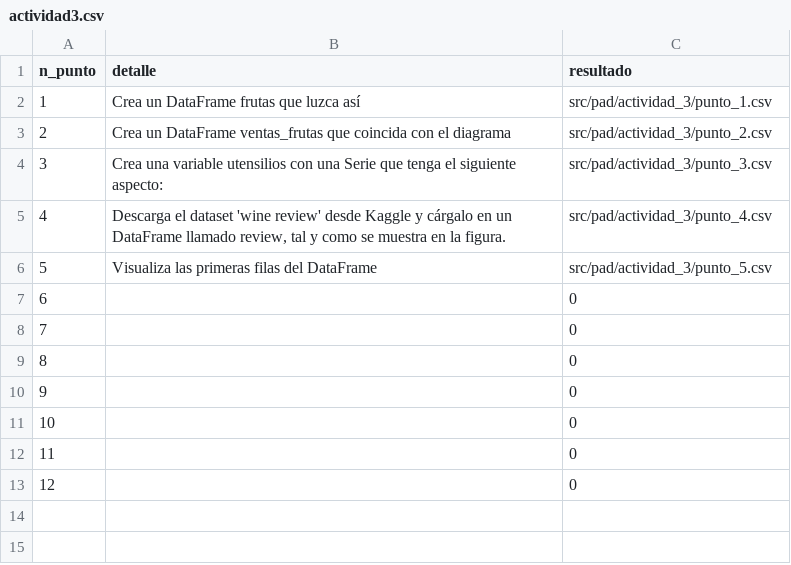
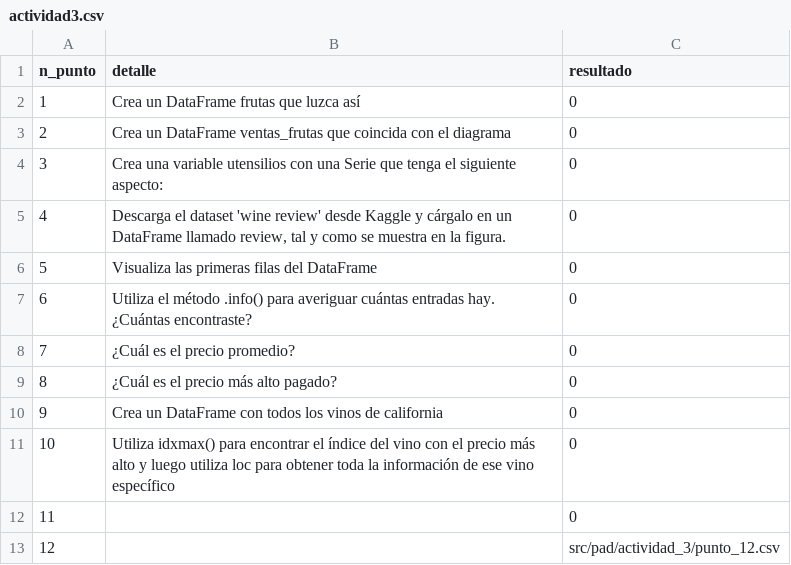
Before and after one commit to Wilfredohenao/Wilfredo_Henao, a CSV file: actividad3.csv, drawn as a sheet.

```diff
--- a/actividad3.csv
+++ b/actividad3.csv
@@ -1,13 +1,13 @@
 n_punto,detalle,resultado
-1,Crea un DataFrame frutas que luzca así,src/pad/actividad_3/punto_1.csv
-2,Crea un DataFrame ventas_frutas que coincida con el diagrama,src/pad/actividad_3/punto_2.csv
-3,Crea una variable utensilios con una Serie que tenga el siguiente aspecto:,src/pad/actividad_3/punto_3.csv
-4,"Descarga el dataset 'wine review' desde Kaggle y cárgalo en un DataFrame llamado review, tal y como se muestra en la figura.",src/pad/actividad_3/punto_4.csv
-5,Visualiza las primeras filas del DataFrame,src/pad/actividad_3/punto_5.csv
-6,,0
-7,,0
-8,,0
-9,,0
-10,,0
+1,Crea un DataFrame frutas que luzca así,0
+2,Crea un DataFrame ventas_frutas que coincida con el diagrama,0
+3,Crea una variable utensilios con una Serie que tenga el siguiente aspecto:,0
+4,"Descarga el dataset 'wine review' desde Kaggle y cárgalo en un DataFrame llamado review, tal y como se muestra en la figura.",0
+5,Visualiza las primeras filas del DataFrame,0
+6,Utiliza el método .info() para averiguar cuántas entradas hay. ¿Cuántas encontraste?,0
+7,¿Cuál es el precio promedio?,0
+8,¿Cuál es el precio más alto pagado?,0
+9,Crea un DataFrame con todos los vinos de california,0
+10,Utiliza idxmax() para encontrar el índice del vino con el precio más alto y luego utiliza loc para obtener toda la información de ese vino específico,0
 11,,0
-12,,0
+12,,src/pad/actividad_3/punto_12.csv
```
Also changed, not shown: 9 other files.
